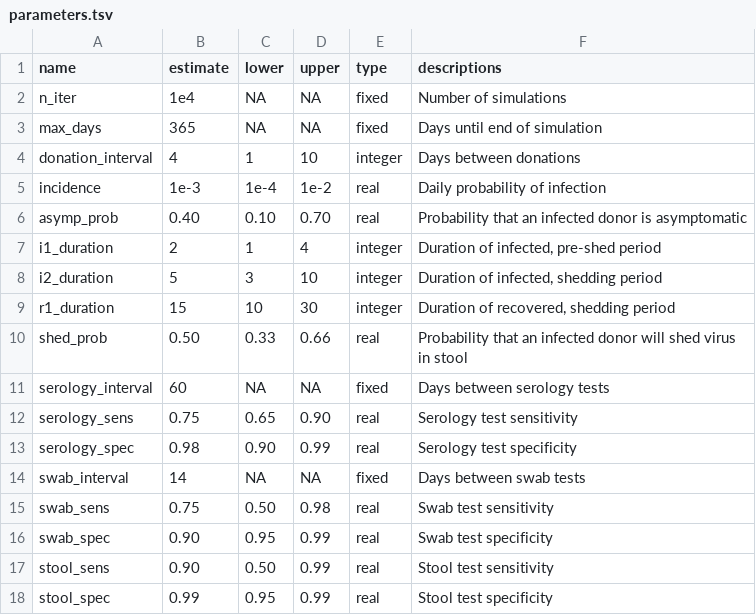
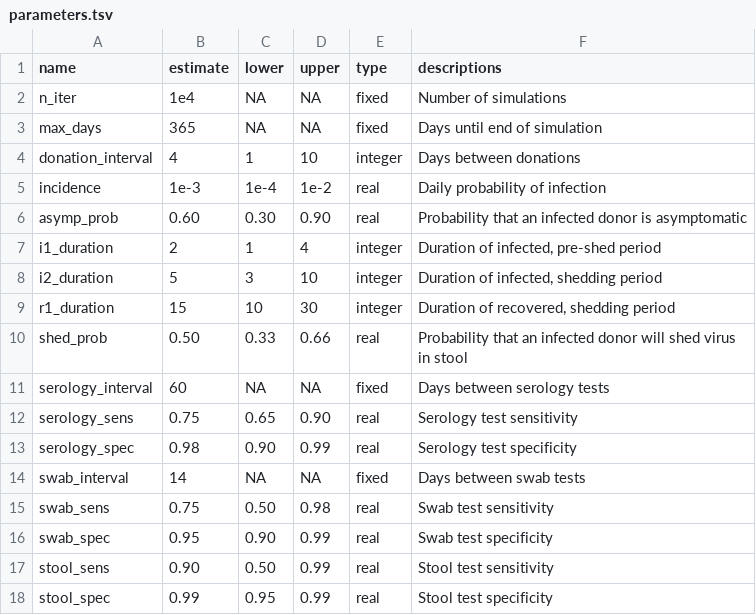
Before and after one commit to openbiome/sars-screen-strategy, a TSV file: parameters.tsv, drawn as a sheet.

Commit message:
Corrected asympto proportion

```diff
--- a/parameters.tsv
+++ b/parameters.tsv
@@ -5,3 +5,3 @@ donation_interval	4	1	10	integer	Days between donations
 incidence	1e-3	1e-4	1e-2	real	Daily probability of infection
-asymp_prob	0.40	0.10	0.70	real	Probability that an infected donor is asymptomatic
+asymp_prob	0.60	0.30	0.90	real	Probability that an infected donor is asymptomatic
 i1_duration	2	1	4	integer	Duration of infected, pre-shed period
@@ -15,3 +15,3 @@ swab_interval	14	NA	NA	fixed	Days between swab tests
 swab_sens	0.75	0.50	0.98	real	Swab test sensitivity
-swab_spec	0.90	0.95	0.99	real	Swab test specificity
+swab_spec	0.95	0.90	0.99	real	Swab test specificity
 stool_sens	0.90	0.50	0.99	real	Stool test sensitivity
```
